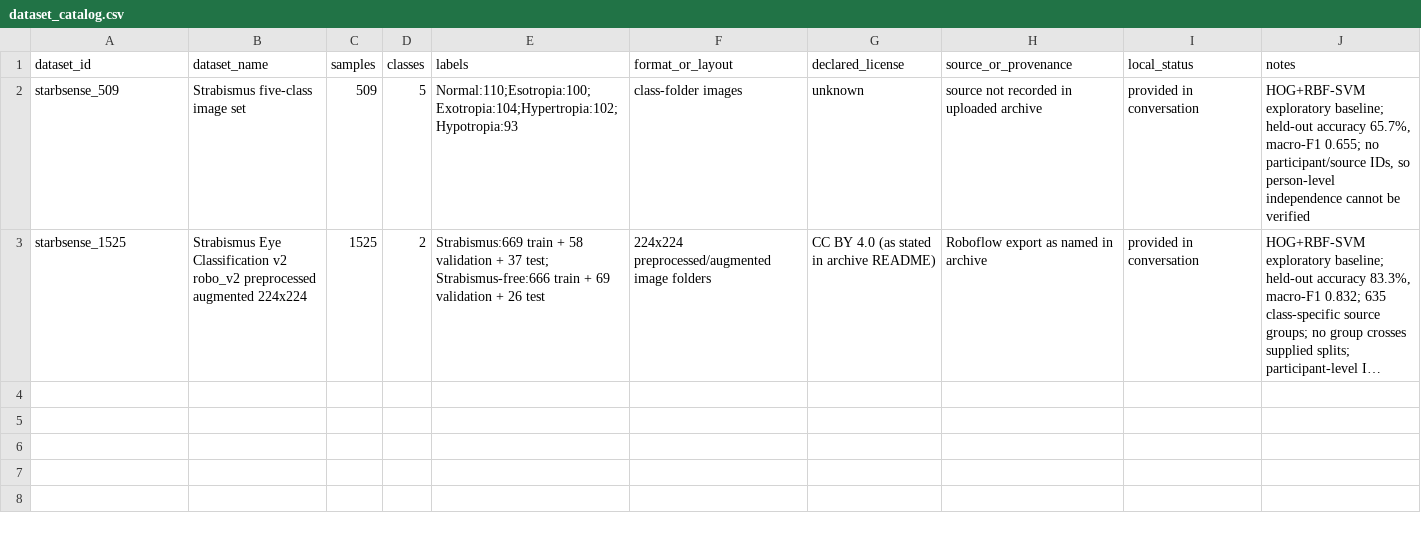
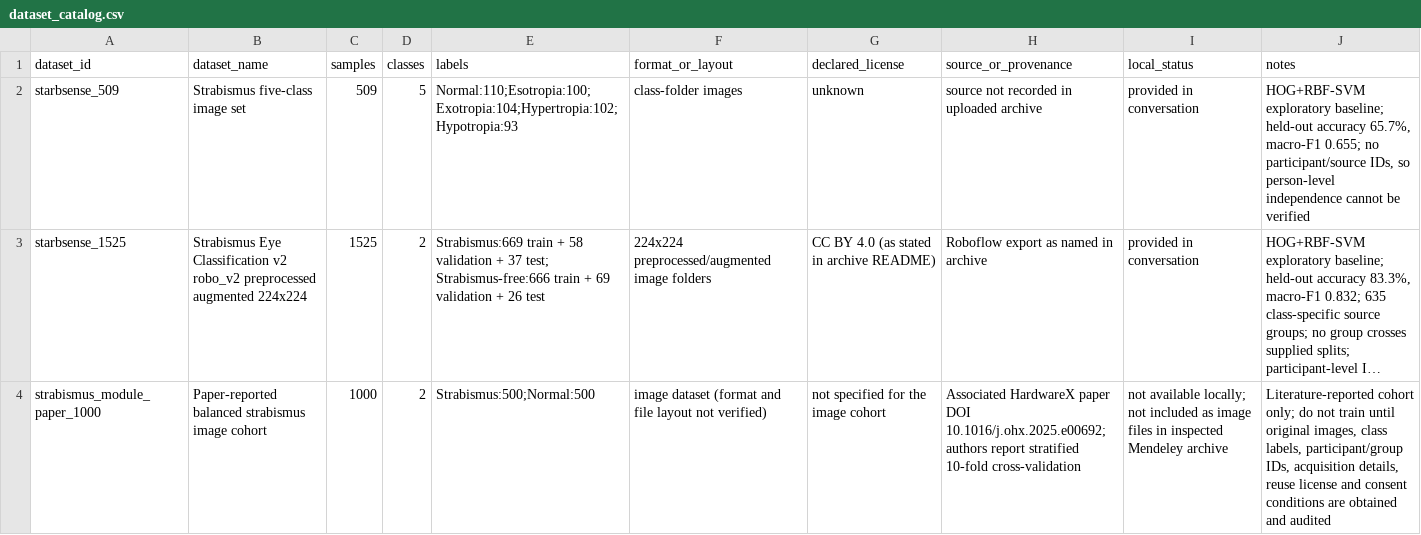
Before and after one commit to NourseenElsayed/StarbSense, a CSV file: data/manifests/dataset_catalog.csv, drawn as a sheet; long unchanged cells end in …; the diff names each change by its address in the sheet, - before the commit and + after, or states it on an @@ line.

Commit message:
Register paper-reported 1000-image cohort as unavailable

```diff
--- a/data/manifests/dataset_catalog.csv
+++ b/data/manifests/dataset_catalog.csv
+row 4: strabismus_module_paper_1000 | Paper-reported balanced strabismus image cohort | 1000 | 2 | Strabismus:500;Normal:500 | image dataset (format and file layout not verified) | not specified for the image cohort | Associated HardwareX paper DOI 10.1016/j.ohx.2025.e00692; authors report stratified 10-fold cross-validation | not available locally; not included as image files in inspected Mendeley archive | Literature-reported cohort only; do not train until original images, class labels, participant/group IDs, acquisition details, reuse license and consent conditions are obtained and audited
```
